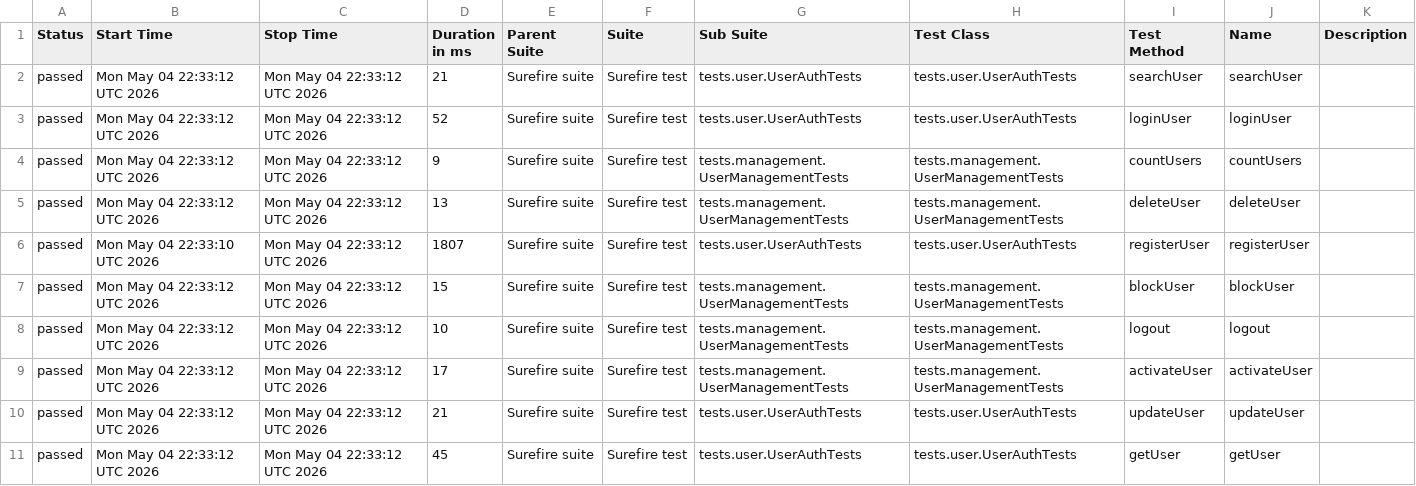
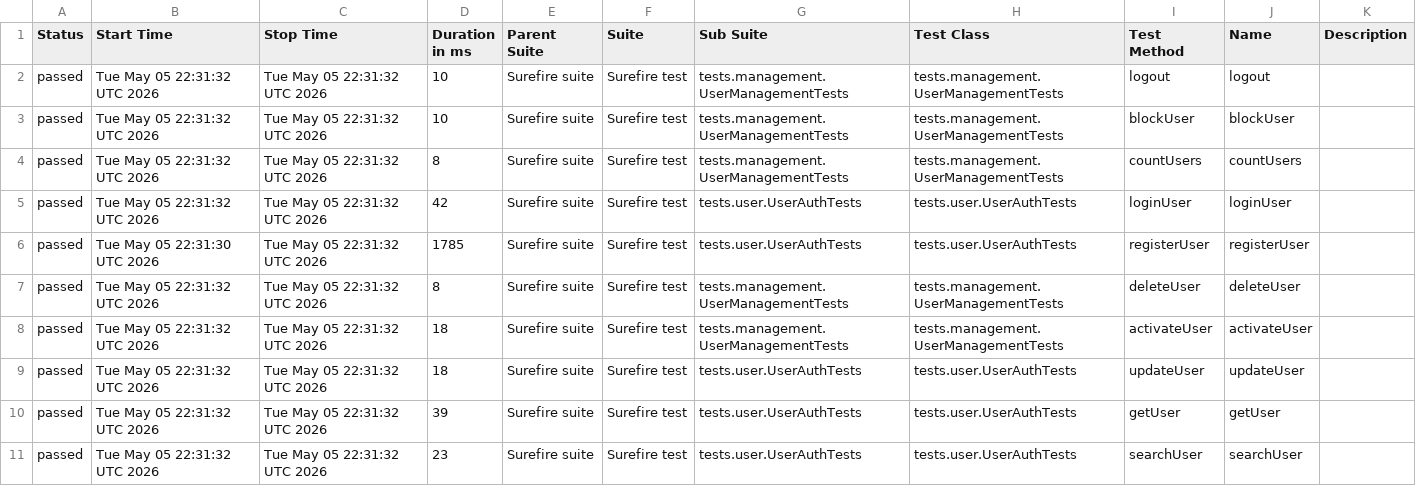
Before and after one commit to Ruturaj0861/user-restAssured, a CSV file: data/suites.csv, drawn as a sheet.

```diff
--- a/data/suites.csv
+++ b/data/suites.csv
@@ -1,11 +1,11 @@
 "Status","Start Time","Stop Time","Duration in ms","Parent Suite","Suite","Sub Suite","Test Class","Test Method","Name","Description"
-"passed","Mon May 04 22:33:12 UTC 2026","Mon May 04 22:33:12 UTC 2026","21","Surefire suite","Surefire test","tests.user.UserAuthTests","tests.user.UserAuthTests","searchUser","searchUser",""
-"passed","Mon May 04 22:33:12 UTC 2026","Mon May 04 22:33:12 UTC 2026","52","Surefire suite","Surefire test","tests.user.UserAuthTests","tests.user.UserAuthTests","loginUser","loginUser",""
-"passed","Mon May 04 22:33:12 UTC 2026","Mon May 04 22:33:12 UTC 2026","9","Surefire suite","Surefire test","tests.management.UserManagementTests","tests.management.UserManagementTests","countUsers","countUsers",""
-"passed","Mon May 04 22:33:12 UTC 2026","Mon May 04 22:33:12 UTC 2026","13","Surefire suite","Surefire test","tests.management.UserManagementTests","tests.management.UserManagementTests","deleteUser","deleteUser",""
-"passed","Mon May 04 22:33:10 UTC 2026","Mon May 04 22:33:12 UTC 2026","1807","Surefire suite","Surefire test","tests.user.UserAuthTests","tests.user.UserAuthTests","registerUser","registerUser",""
-"passed","Mon May 04 22:33:12 UTC 2026","Mon May 04 22:33:12 UTC 2026","15","Surefire suite","Surefire test","tests.management.UserManagementTests","tests.management.UserManagementTests","blockUser","blockUser",""
-"passed","Mon May 04 22:33:12 UTC 2026","Mon May 04 22:33:12 UTC 2026","10","Surefire suite","Surefire test","tests.management.UserManagementTests","tests.management.UserManagementTests","logout","logout",""
-"passed","Mon May 04 22:33:12 UTC 2026","Mon May 04 22:33:12 UTC 2026","17","Surefire suite","Surefire test","tests.management.UserManagementTests","tests.management.UserManagementTests","activateUser","activateUser",""
-"passed","Mon May 04 22:33:12 UTC 2026","Mon May 04 22:33:12 UTC 2026","21","Surefire suite","Surefire test","tests.user.UserAuthTests","tests.user.UserAuthTests","updateUser","updateUser",""
-"passed","Mon May 04 22:33:12 UTC 2026","Mon May 04 22:33:12 UTC 2026","45","Surefire suite","Surefire test","tests.user.UserAuthTests","tests.user.UserAuthTests","getUser","getUser",""
+"passed","Tue May 05 22:31:32 UTC 2026","Tue May 05 22:31:32 UTC 2026","10","Surefire suite","Surefire test","tests.management.UserManagementTests","tests.management.UserManagementTests","logout","logout",""
+"passed","Tue May 05 22:31:32 UTC 2026","Tue May 05 22:31:32 UTC 2026","10","Surefire suite","Surefire test","tests.management.UserManagementTests","tests.management.UserManagementTests","blockUser","blockUser",""
+"passed","Tue May 05 22:31:32 UTC 2026","Tue May 05 22:31:32 UTC 2026","8","Surefire suite","Surefire test","tests.management.UserManagementTests","tests.management.UserManagementTests","countUsers","countUsers",""
+"passed","Tue May 05 22:31:32 UTC 2026","Tue May 05 22:31:32 UTC 2026","42","Surefire suite","Surefire test","tests.user.UserAuthTests","tests.user.UserAuthTests","loginUser","loginUser",""
+"passed","Tue May 05 22:31:30 UTC 2026","Tue May 05 22:31:32 UTC 2026","1785","Surefire suite","Surefire test","tests.user.UserAuthTests","tests.user.UserAuthTests","registerUser","registerUser",""
+"passed","Tue May 05 22:31:32 UTC 2026","Tue May 05 22:31:32 UTC 2026","8","Surefire suite","Surefire test","tests.management.UserManagementTests","tests.management.UserManagementTests","deleteUser","deleteUser",""
+"passed","Tue May 05 22:31:32 UTC 2026","Tue May 05 22:31:32 UTC 2026","18","Surefire suite","Surefire test","tests.management.UserManagementTests","tests.management.UserManagementTests","activateUser","activateUser",""
+"passed","Tue May 05 22:31:32 UTC 2026","Tue May 05 22:31:32 UTC 2026","18","Surefire suite","Surefire test","tests.user.UserAuthTests","tests.user.UserAuthTests","updateUser","updateUser",""
+"passed","Tue May 05 22:31:32 UTC 2026","Tue May 05 22:31:32 UTC 2026","39","Surefire suite","Surefire test","tests.user.UserAuthTests","tests.user.UserAuthTests","getUser","getUser",""
+"passed","Tue May 05 22:31:32 UTC 2026","Tue May 05 22:31:32 UTC 2026","23","Surefire suite","Surefire test","tests.user.UserAuthTests","tests.user.UserAuthTests","searchUser","searchUser",""
```
Also changed, not shown: 34 other files.
